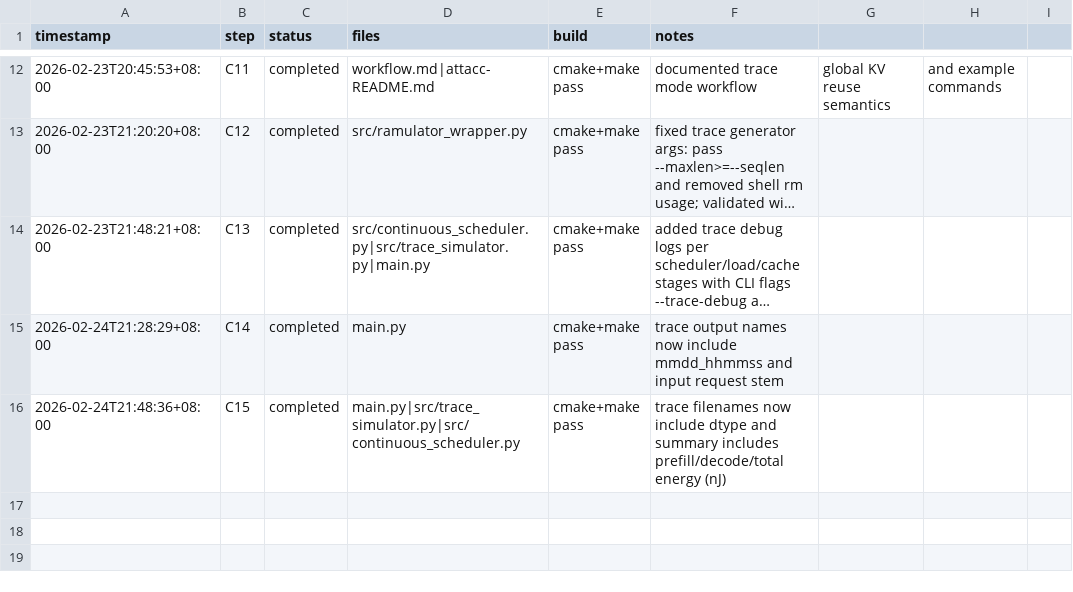
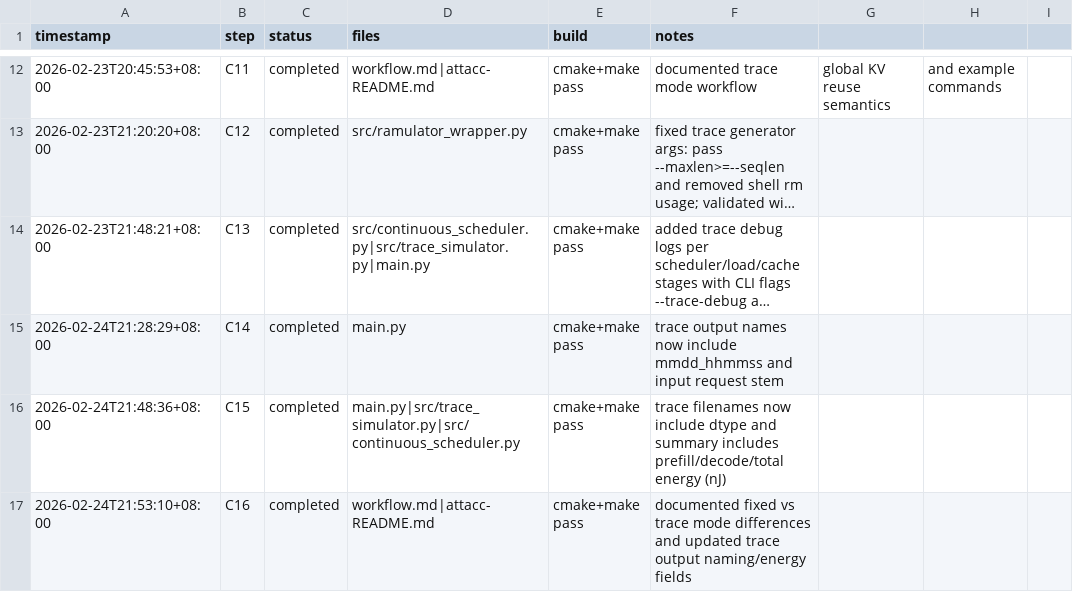
Before and after one commit to Guo-Cheng-Ma/legacy2603, a CSV file: timeline.csv, drawn as a sheet; only a part is shown, gaps mark what is left out; long unchanged cells end in ….

Commit message:
docs: clarify fixed vs trace workflow and trace output schema

```diff
--- a/timeline.csv
+++ b/timeline.csv
@@ -16 +16,2 @@ timestamp,step,status,files,build,notes
 2026-02-24T21:48:36+08:00,C15,completed,main.py|src/trace_simulator.py|src/continuous_scheduler.py,cmake+make pass,trace filenames now include dtype and summary includes prefill/decode/total energy (nJ)
+2026-02-24T21:53:10+08:00,C16,completed,workflow.md|attacc-README.md,cmake+make pass,documented fixed vs trace mode differences and updated trace output naming/energy fields
```
Also changed, not shown: 2 other files.
